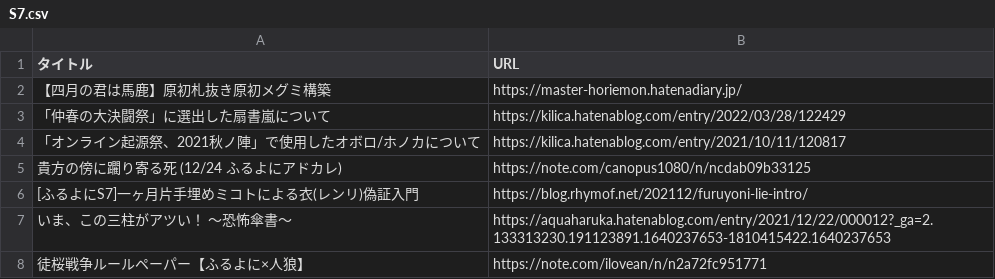
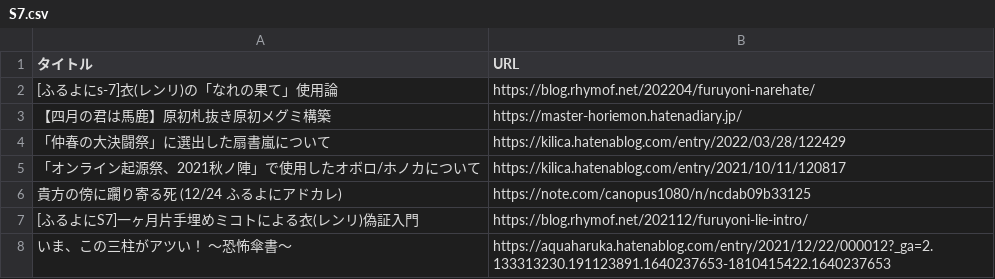
Before and after one commit to rhymof/furuyoni-post-list, a CSV file: S7.csv, drawn as a sheet; only a part is shown; the shorter side is filled out with more unchanged rows; the diff names each change by its address in the sheet, - before the commit and + after, or states it on an @@ line.

```diff
--- a/S7.csv
+++ b/S7.csv
+row 2: [ふるよにs-7]衣(レンリ)の「なれの果て」使用論 | https://blog.rhymof.net/202204/furuyoni-narehate/
```
Also changed, not shown: S7-2.csv.
